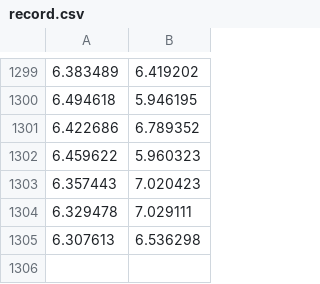
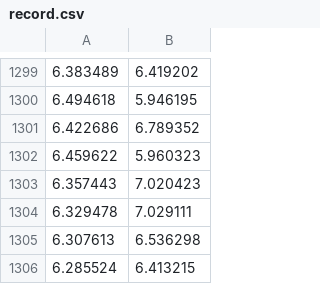
Before and after one commit to B05901022/ML2018FALL, a CSV file: hw1/record.csv, drawn as a sheet; only a part is shown, gaps mark what is left out.

```diff
--- a/hw1/record.csv
+++ b/hw1/record.csv
@@ -1305 +1305,2 @@
 6.307613,6.536298
+6.285524,6.413215
```
Also changed, not shown: hw1/result.csv, 6 other files.
